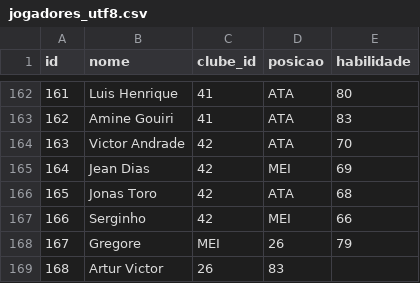
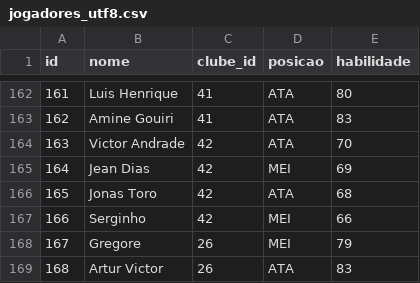
Before and after one commit to Alan-Carvalho-de-Souza/manager_online, a CSV file: data/jogadores_utf8.csv, drawn as a sheet; only a part is shown, gaps mark what is left out.

Commit message:
Update jogadores_utf8.csv

```diff
--- a/data/jogadores_utf8.csv
+++ b/data/jogadores_utf8.csv
@@ -167,3 +167,3 @@ id,nome,clube_id,posicao,habilidade
 166,Serginho,42,MEI,66
-167,Gregore,MEI,26,79
-168,Artur Victor,26,83
+167,Gregore,26,MEI,79
+168,Artur Victor,26,ATA,83
```
